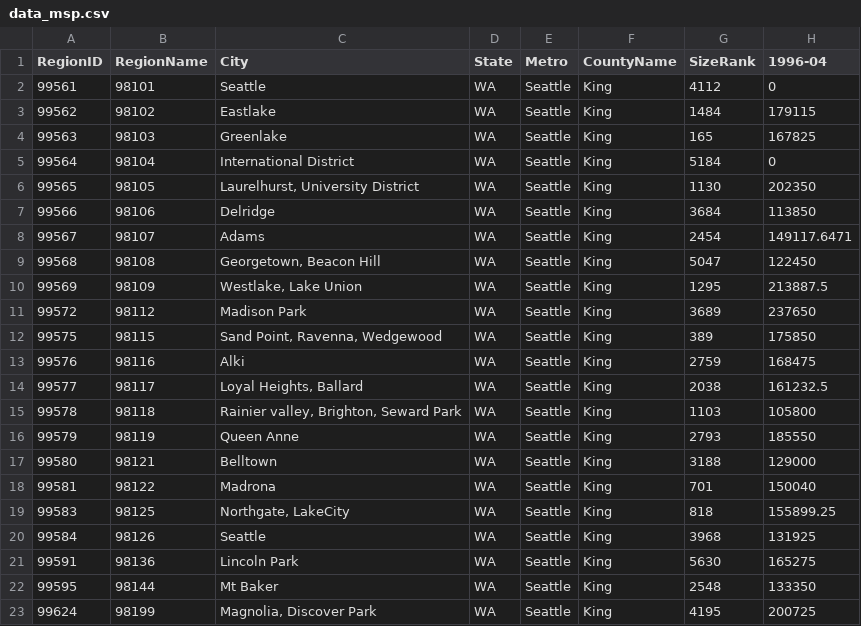
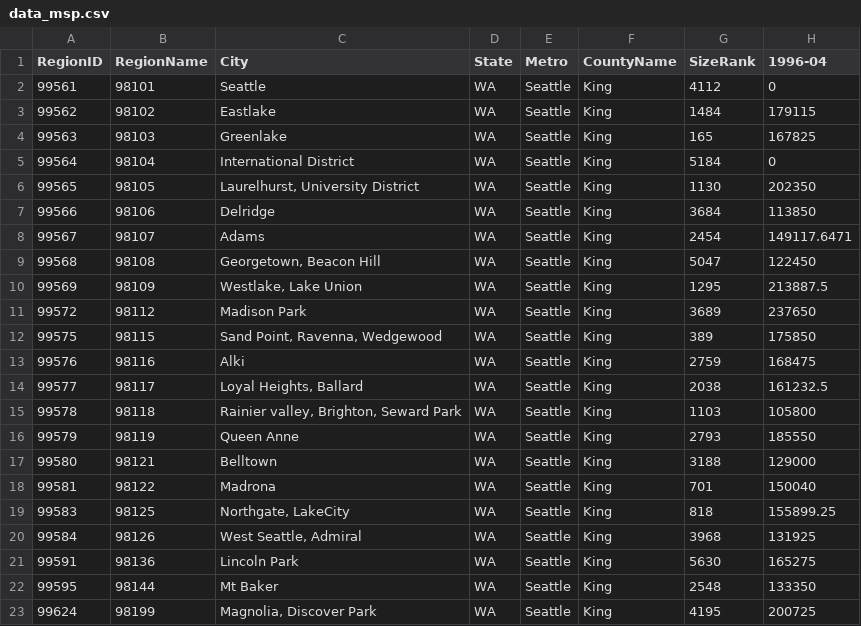
Before and after one commit to amalajoshy/CS7820, a CSV file: project-cs7820/data_msp.csv, drawn as a sheet; only a part is shown; the diff names each change by its address in the sheet, - before the commit and + after, or states it on an @@ line.

Commit message:
changes in data for house median price

```diff
--- a/project-cs7820/data_msp.csv
+++ b/project-cs7820/data_msp.csv
-C20 (City): Seattle
+C20 (City): West Seattle, Admiral
```
